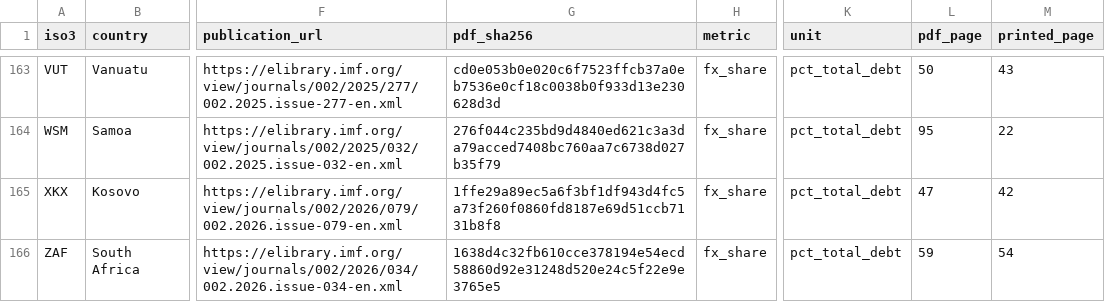
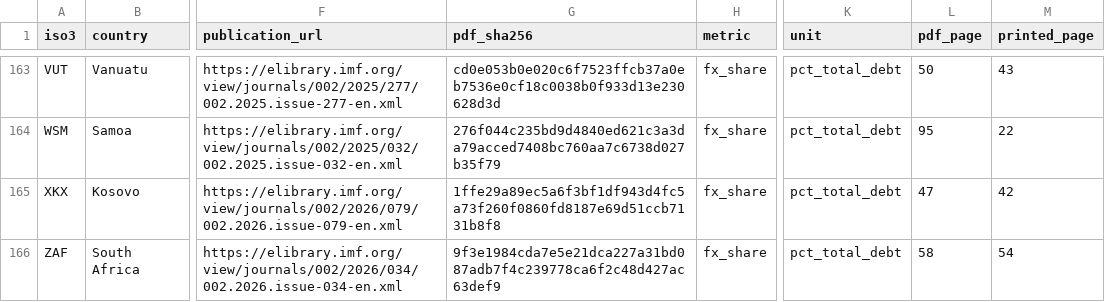
Before and after one commit to Teal-Insights/debt-projection-tool-v2, a CSV file: data/fx-share/proposed-corrected-dataset.csv, drawn as a sheet; only a part is shown, gaps mark what is left out; the diff covers the shown part only; the diff names each change by its address in the sheet, - before the commit and + after, or states it on an @@ line.

Commit message:
fix(v2): re-pin 7 FX-share rows to corpus instances, dataset v0.1.1 (TEA-880)

```diff
--- a/data/fx-share/proposed-corrected-dataset.csv
+++ b/data/fx-share/proposed-corrected-dataset.csv
-G166 (pdf_sha256): 1638d4c32fb610cce378194e54ecd58860d92e31248d520e24c5f22e9e3765e5
+G166 (pdf_sha256): 9f3e1984cda7e5e21dca227a31bd087adb7f4c239778ca6f2c48d427ac63def9
-L166 (pdf_page): 59
+L166 (pdf_page): 58
```
Also changed, not shown: 13 edited cells elsewhere in this file, 2 other files.
